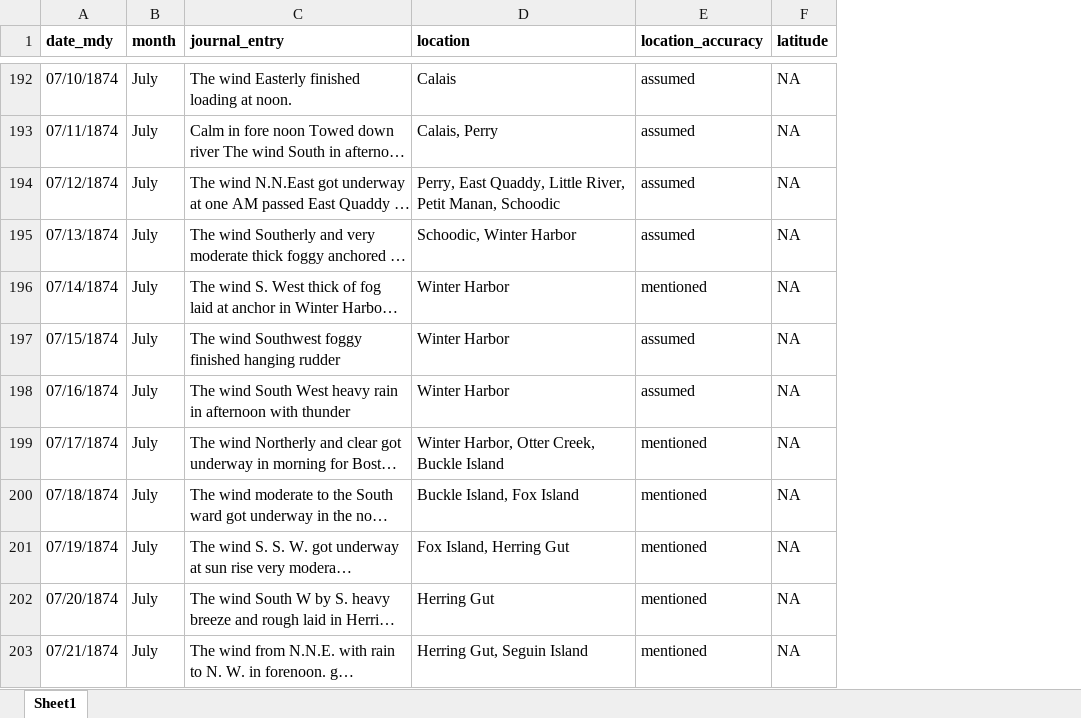
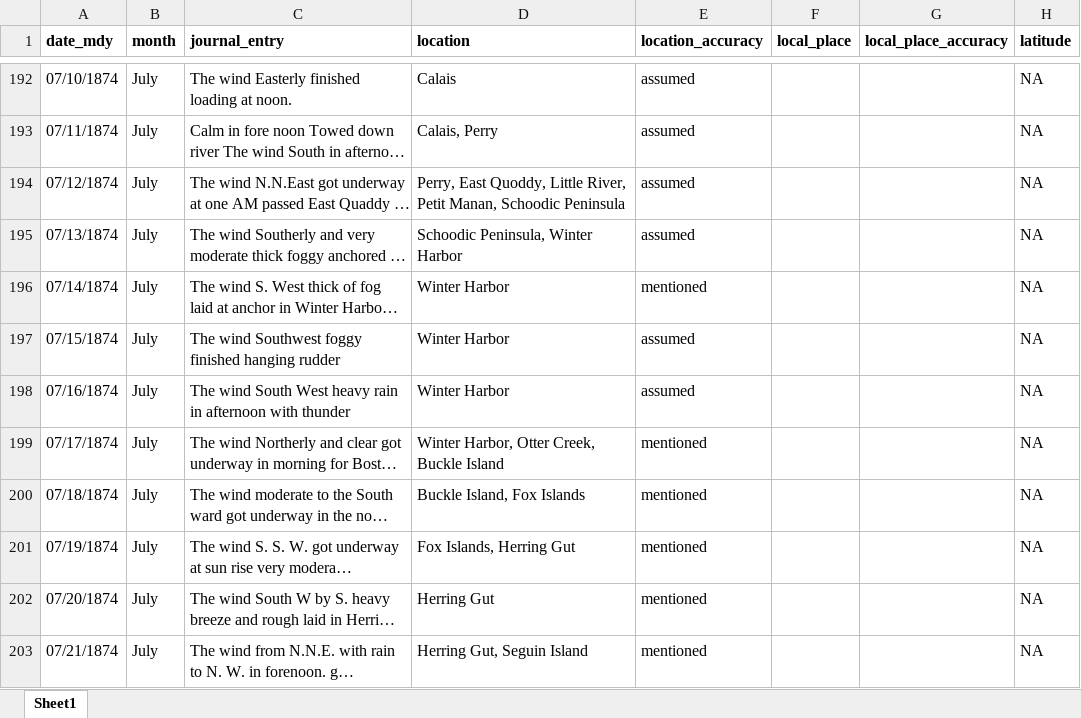
Before and after one commit to LaurieLBaker/COA-Tidy-Text, an Excel workbook: slides/data/journal_1874.xlsx, sheet Sheet1, drawn as a sheet; only a part is shown, gaps mark what is left out; long unchanged cells end in …; values as stored, in another font and other column widths than the file's, no borders; charts and pictures not drawn; the diff covers the shown part only; the diff names each change by its address in the sheet, - before the commit and + after, or states it on an @@ line.

```diff
--- a/slides/data/journal_1874.xlsx (sheet Sheet1)
+++ b/slides/data/journal_1874.xlsx (sheet Sheet1)
+column F (local_place), empty
+column G (local_place_accuracy), empty
-D194 (location): Perry, East Quaddy, Little River, Petit Manan, Schoodic
+D194 (location): Perry, East Quoddy, Little River, Petit Manan, Schoodic Peninsula
-D195 (location): Schoodic, Winter Harbor
+D195 (location): Schoodic Peninsula, Winter Harbor
-D200 (location): Buckle Island, Fox Island
+D200 (location): Buckle Island, Fox Islands
-D201 (location): Fox Island, Herring Gut
+D201 (location): Fox Islands, Herring Gut
```
Also changed, not shown: 54 edited cells elsewhere in this sheet, slides/data/journal_1871_1872.xlsx, slides/data/journal_1873.xlsx, 45 other files.
